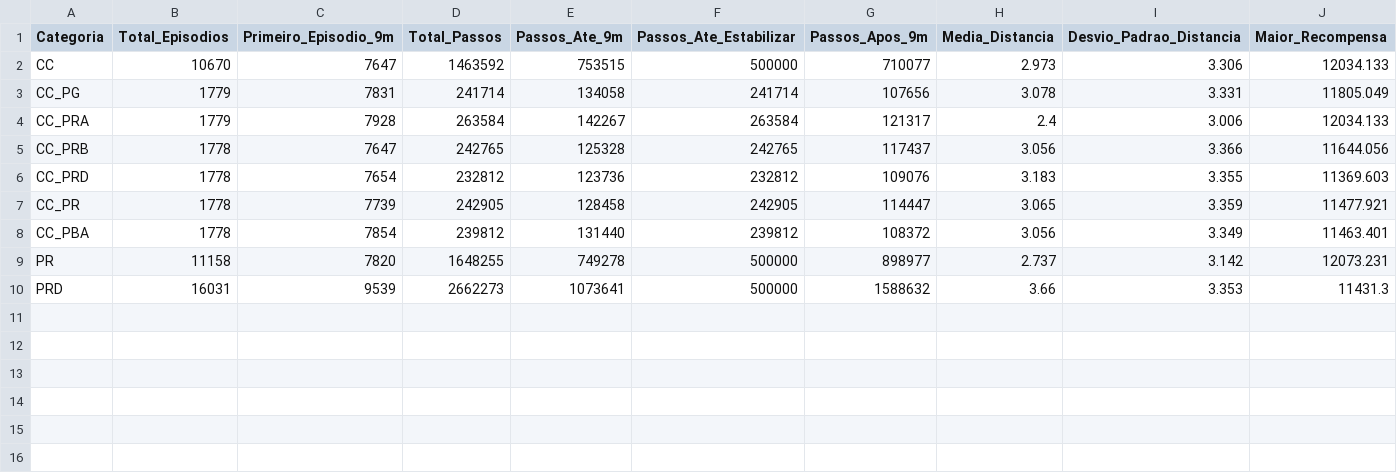
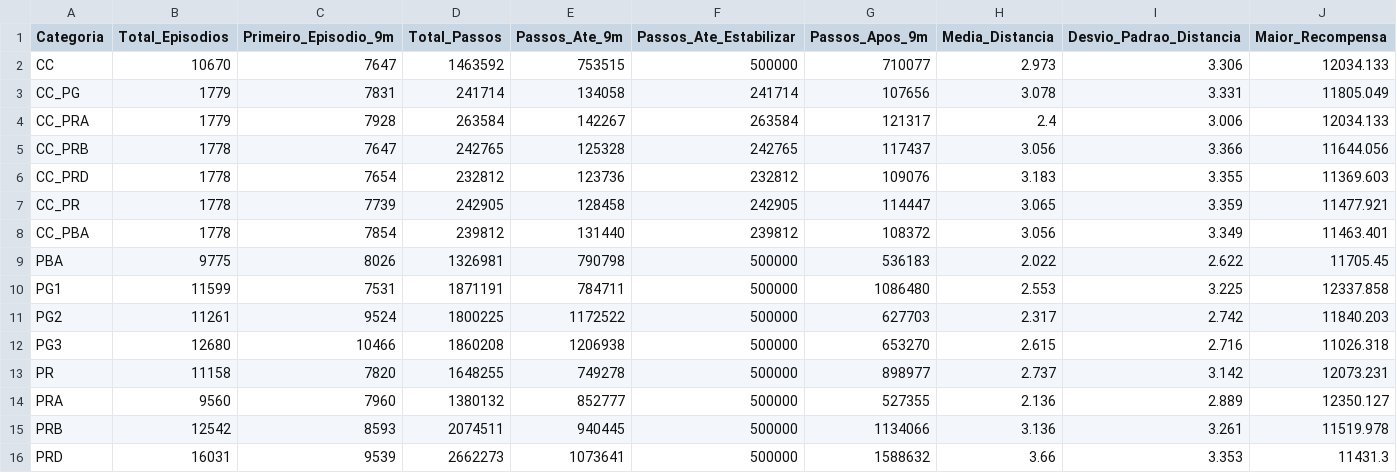
Before and after one commit to jonattanc/phd-biped-rl, a CSV file: dados/estatisticas_gerais.csv, drawn as a sheet; only a part is shown; rows hold the shown columns only; the diff names each change by its address in the sheet, - before the commit and + after, or states it on an @@ line.

```diff
--- a/dados/estatisticas_gerais.csv
+++ b/dados/estatisticas_gerais.csv
+row 9: PBA | 9775 | 8026 | 1326981 | 790798 | 500000 | 536183 | 2.022 | 2.622 | 11705.45
+row 10: PG1 | 11599 | 7531 | 1871191 | 784711 | 500000 | 1086480 | 2.553 | 3.225 | 12337.858
+row 11: PG2 | 11261 | 9524 | 1800225 | 1172522 | 500000 | 627703 | 2.317 | 2.742 | 11840.203
+row 12: PG3 | 12680 | 10466 | 1860208 | 1206938 | 500000 | 653270 | 2.615 | 2.716 | 11026.318
+row 14: PRA | 9560 | 7960 | 1380132 | 852777 | 500000 | 527355 | 2.136 | 2.889 | 12350.127
+row 15: PRB | 12542 | 8593 | 2074511 | 940445 | 500000 | 1134066 | 3.136 | 3.261 | 11519.978
```
Also changed, not shown: dados/tabela_resumo_geral.csv, 14 other files.
